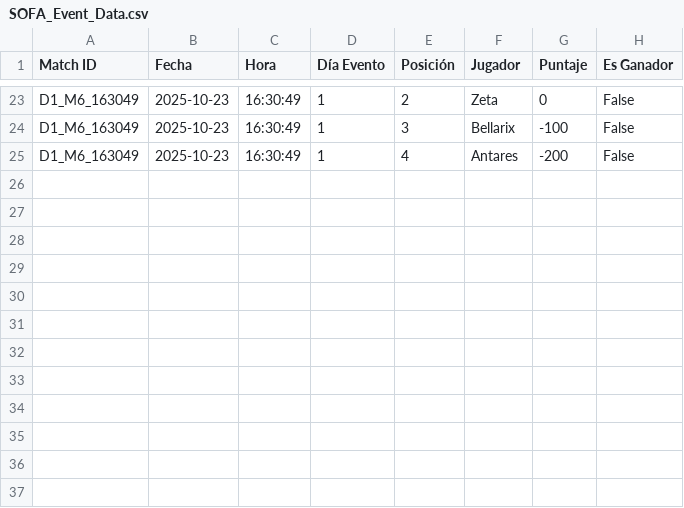
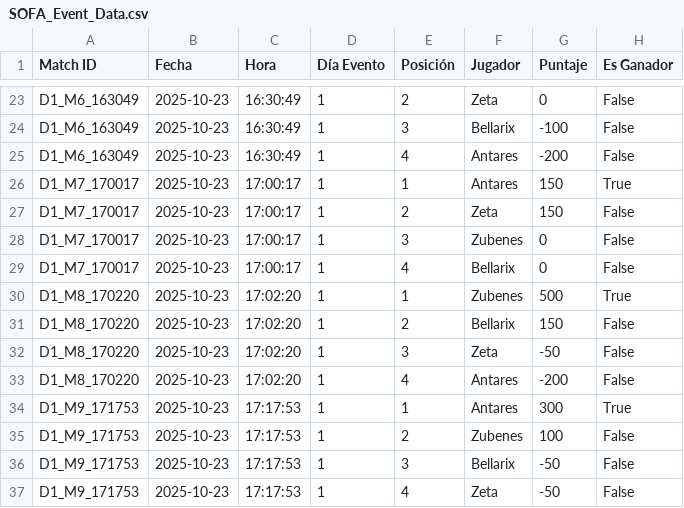
Before and after one commit to Immersive-Level/Vortex-Athena, a CSV file: Vortex Athena/EventData/SOFA_Event_Data.csv, drawn as a sheet; only a part is shown, gaps mark what is left out.

```diff
--- a/Vortex Athena/EventData/SOFA_Event_Data.csv
+++ b/Vortex Athena/EventData/SOFA_Event_Data.csv
@@ -25 +25,13 @@ D1_M6_163049,2025-10-23,16:30:49,1,3,Bellarix,-100,False
 D1_M6_163049,2025-10-23,16:30:49,1,4,Antares,-200,False
+D1_M7_170017,2025-10-23,17:00:17,1,1,Antares,150,True
+D1_M7_170017,2025-10-23,17:00:17,1,2,Zeta,150,False
+D1_M7_170017,2025-10-23,17:00:17,1,3,Zubenes,0,False
+D1_M7_170017,2025-10-23,17:00:17,1,4,Bellarix,0,False
+D1_M8_170220,2025-10-23,17:02:20,1,1,Zubenes,500,True
+D1_M8_170220,2025-10-23,17:02:20,1,2,Bellarix,150,False
+D1_M8_170220,2025-10-23,17:02:20,1,3,Zeta,-50,False
+D1_M8_170220,2025-10-23,17:02:20,1,4,Antares,-200,False
+D1_M9_171753,2025-10-23,17:17:53,1,1,Antares,300,True
+D1_M9_171753,2025-10-23,17:17:53,1,2,Zubenes,100,False
+D1_M9_171753,2025-10-23,17:17:53,1,3,Bellarix,-50,False
+D1_M9_171753,2025-10-23,17:17:53,1,4,Zeta,-50,False
```
Also changed, not shown: 7 other files.
